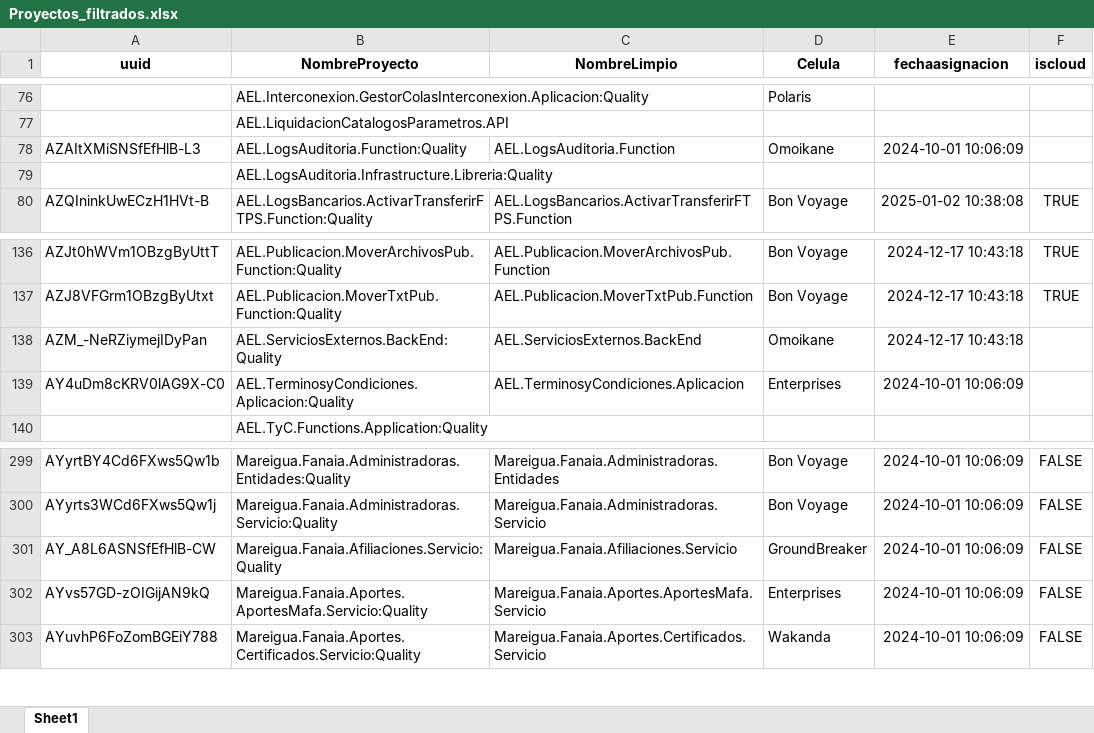
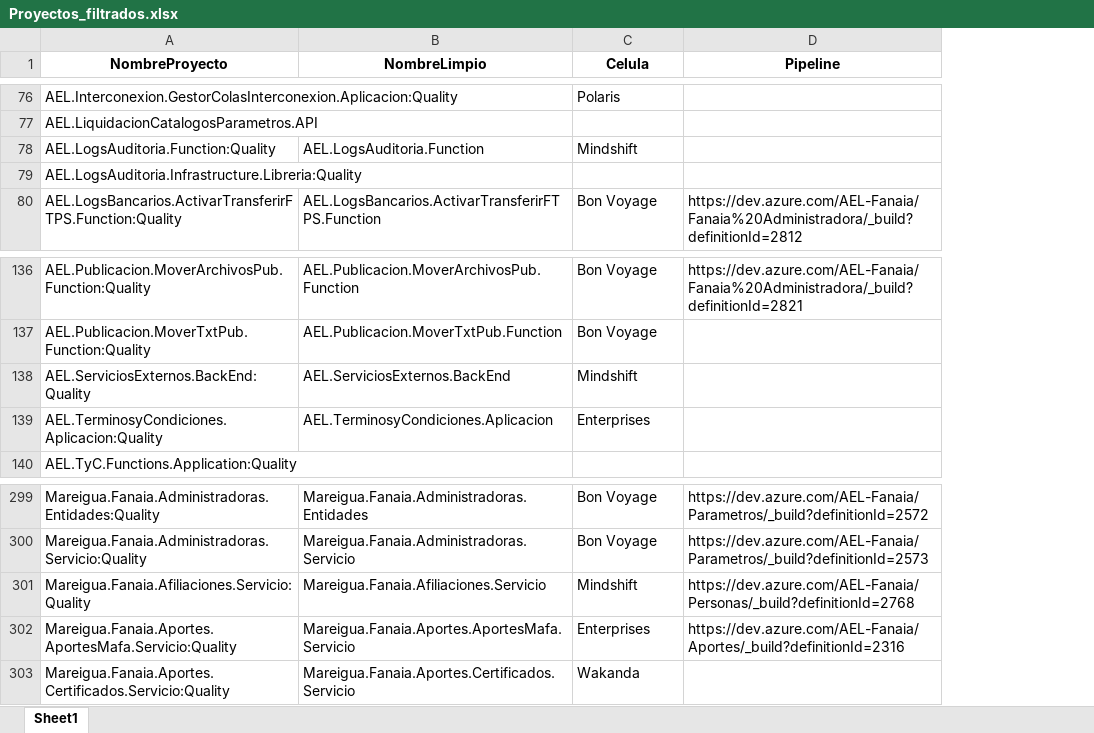
Before and after one commit to angelroblegi/SonarQube, an Excel workbook: data/Proyectos_filtrados.xlsx, sheet Sheet1, drawn as a sheet; only a part is shown, gaps mark what is left out; values as stored, in another font and other column widths than the file's, no borders; removed rows and columns are numbered as before the commit, all else as after; the diff covers the shown part only; the diff names each change by its address in the sheet, - before the commit and + after, or states it on an @@ line.

```diff
--- a/data/Proyectos_filtrados.xlsx (sheet Sheet1)
+++ b/data/Proyectos_filtrados.xlsx (sheet Sheet1)
-column A (uuid), rows 78-80: AZAItXMiSNSfEfHlB-L3 |  | AZQIninkUwECzH1HVt-B; rows 136-139: AZJt0hWVm1OBzgByUttT | AZJ8VFGrm1OBzgByUtxt | AZM_-NeRZiymejIDyPan | AY4uDm8cKRV0lAG9X-C0; rows 299-303: AYyrtBY4Cd6FXws5Qw1b | AYyrts3WCd6FXws5Qw1j | AY_A8L6ASNSfEfHlB-CW | AYvs57GD-zOIGijAN9kQ | AYuvhP6FoZomBGEiY788
-column E (fechaasignacion), rows 78-80: 2024-10-01 10:06:09 |  | 2025-01-02 10:38:08; rows 136-139: 2024-12-17 10:43:18 | 2024-12-17 10:43:18 | 2024-12-17 10:43:18 | 2024-10-01 10:06:09; rows 299-303: all 2024-10-01 10:06:09
-column F (iscloud), row 80: TRUE; rows 136-137: TRUE | TRUE; rows 299-303: all FALSE
+column D (Pipeline), row 80: https://dev.azure.com/AEL-Fanaia/Fanaia%20Administradora/_build?definitionId=2812; row 136: https://dev.azure.com/AEL-Fanaia/Fanaia%20Administradora/_build?definitionId=2821; rows 299-302: https://dev.azure.com/AEL-Fanaia/Parametros/_build?definitionId=2572 | https://dev.azure.com/AEL-Fanaia/Parametros/_build?definitionId=2573 | https://dev.azure.com/AEL-Fanaia/Personas/_build?definitionId=2768 | https://dev.azure.com/AEL-Fanaia/Aportes/_build?definitionId=2316
-C78 (Celula): Omoikane
+C78 (Celula): Mindshift
-C138 (Celula): Omoikane
+C138 (Celula): Mindshift
-C301 (Celula): GroundBreaker
+C301 (Celula): Mindshift
```
Also changed, not shown: 29 edited cells elsewhere in this sheet, 6 other files.
